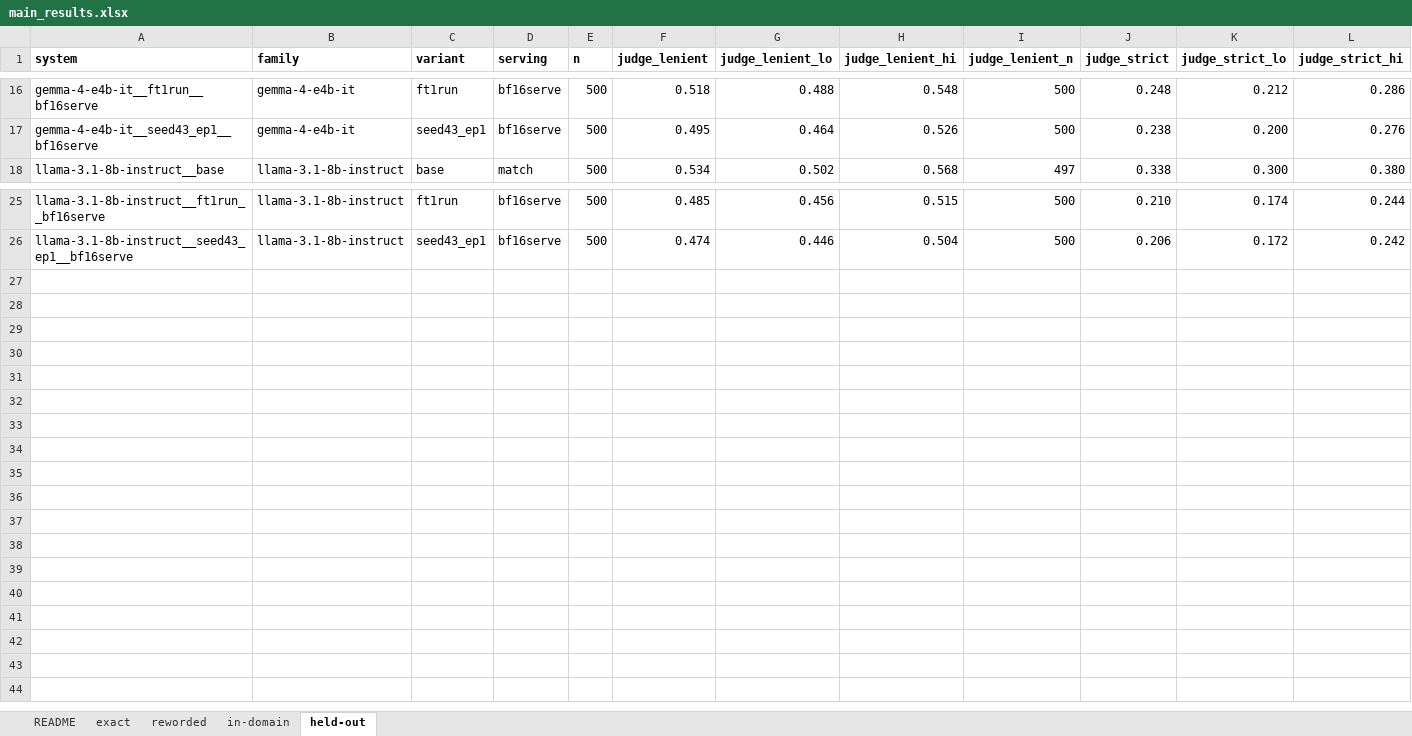
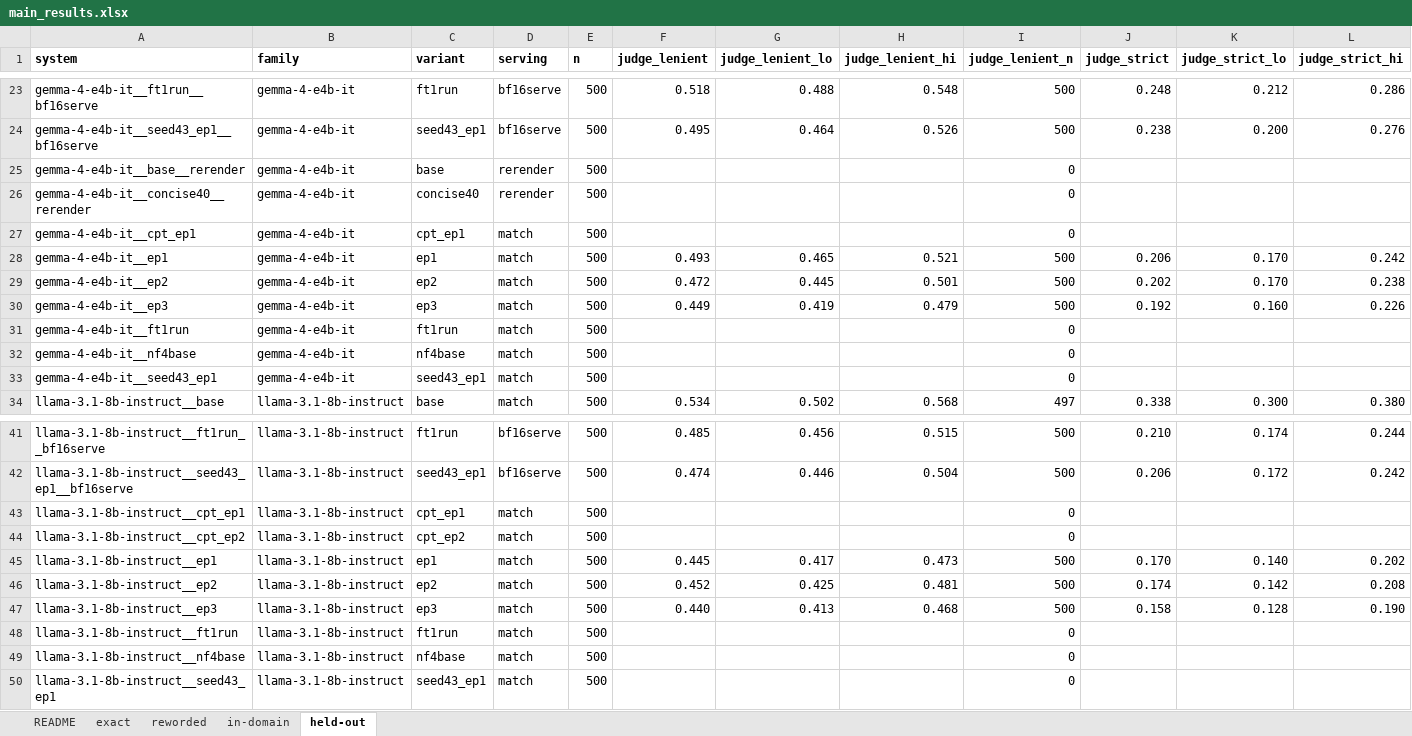
Before and after one commit to mostofa-ahsan/Responsible_AI_Project, an Excel workbook: research_materials/03_results/main_results.xlsx, sheet held-out, drawn as a sheet; only a part is shown, gaps mark what is left out; values as stored, in another font and other column widths than the file's, no borders; rows hold the shown columns only; the diff covers the shown part only; the diff names each change by its address in the sheet, - before the commit and + after, or states it on an @@ line.

```diff
--- a/research_materials/03_results/main_results.xlsx (sheet held-out)
+++ b/research_materials/03_results/main_results.xlsx (sheet held-out)
+row 25: gemma-4-e4b-it__base__rerender | gemma-4-e4b-it | base | rerender | 500 |  |  |  | 0
+row 26: gemma-4-e4b-it__concise40__rerender | gemma-4-e4b-it | concise40 | rerender | 500 |  |  |  | 0
+row 27: gemma-4-e4b-it__cpt_ep1 | gemma-4-e4b-it | cpt_ep1 | match | 500 |  |  |  | 0
+row 28: gemma-4-e4b-it__ep1 | gemma-4-e4b-it | ep1 | match | 500 | 0.493 | 0.465 | 0.521 | 500 | 0.206 | 0.170 | 0.242
+row 29: gemma-4-e4b-it__ep2 | gemma-4-e4b-it | ep2 | match | 500 | 0.472 | 0.445 | 0.501 | 500 | 0.202 | 0.170 | 0.238
+row 30: gemma-4-e4b-it__ep3 | gemma-4-e4b-it | ep3 | match | 500 | 0.449 | 0.419 | 0.479 | 500 | 0.192 | 0.160 | 0.226
+row 31: gemma-4-e4b-it__ft1run | gemma-4-e4b-it | ft1run | match | 500 |  |  |  | 0
+row 32: gemma-4-e4b-it__nf4base | gemma-4-e4b-it | nf4base | match | 500 |  |  |  | 0
+row 33: gemma-4-e4b-it__seed43_ep1 | gemma-4-e4b-it | seed43_ep1 | match | 500 |  |  |  | 0
+row 43: llama-3.1-8b-instruct__cpt_ep1 | llama-3.1-8b-instruct | cpt_ep1 | match | 500 |  |  |  | 0
+row 44: llama-3.1-8b-instruct__cpt_ep2 | llama-3.1-8b-instruct | cpt_ep2 | match | 500 |  |  |  | 0
+row 45: llama-3.1-8b-instruct__ep1 | llama-3.1-8b-instruct | ep1 | match | 500 | 0.445 | 0.417 | 0.473 | 500 | 0.170 | 0.140 | 0.202
+row 46: llama-3.1-8b-instruct__ep2 | llama-3.1-8b-instruct | ep2 | match | 500 | 0.452 | 0.425 | 0.481 | 500 | 0.174 | 0.142 | 0.208
+row 47: llama-3.1-8b-instruct__ep3 | llama-3.1-8b-instruct | ep3 | match | 500 | 0.440 | 0.413 | 0.468 | 500 | 0.158 | 0.128 | 0.190
+row 48: llama-3.1-8b-instruct__ft1run | llama-3.1-8b-instruct | ft1run | match | 500 |  |  |  | 0
+row 49: llama-3.1-8b-instruct__nf4base | llama-3.1-8b-instruct | nf4base | match | 500 |  |  |  | 0
+row 50: llama-3.1-8b-instruct__seed43_ep1 | llama-3.1-8b-instruct | seed43_ep1 | match | 500 |  |  |  | 0
```
Also changed, not shown: 7 added rows elsewhere in this sheet, sheet exact, sheet in-domain, sheet reworded, sheet README, research_materials/03_results/breakdown_qtype_dimension.xlsx, research_materials/03_results/robustness_gap.xlsx, 55 other files.
